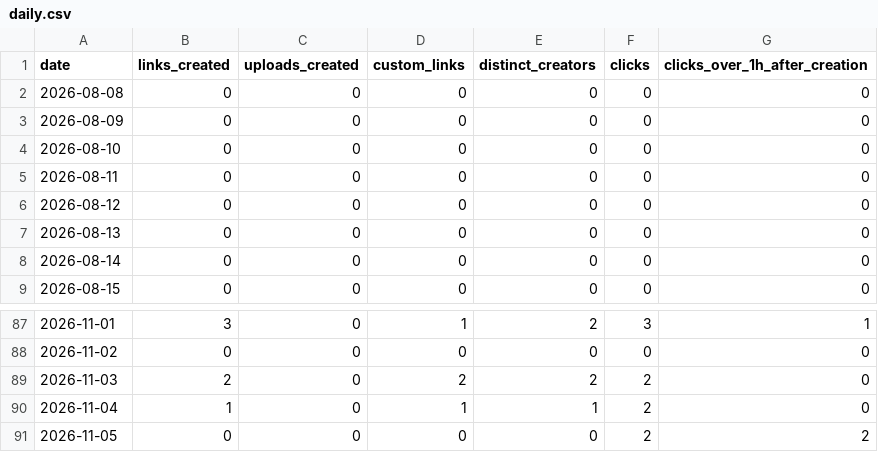
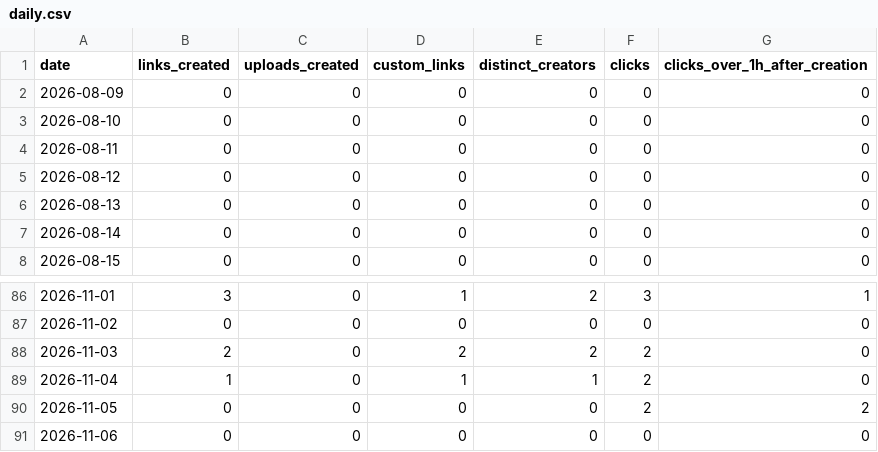
Before and after one commit to RoshyPlaha/squishto, a CSV file: data/usage/daily.csv, drawn as a sheet; only a part is shown, gaps mark what is left out; removed rows and columns are numbered as before the commit, all else as after; the diff names each change by its address in the sheet, - before the commit and + after, or states it on an @@ line.

Commit message:
Update usage export [skip ci]

```diff
--- a/data/usage/daily.csv
+++ b/data/usage/daily.csv
-row 2: 2026-08-08 | 0 | 0 | 0 | 0 | 0 | 0
+row 91: 2026-11-06 | 0 | 0 | 0 | 0 | 0 | 0
```
Also changed, not shown: 1 other file.
